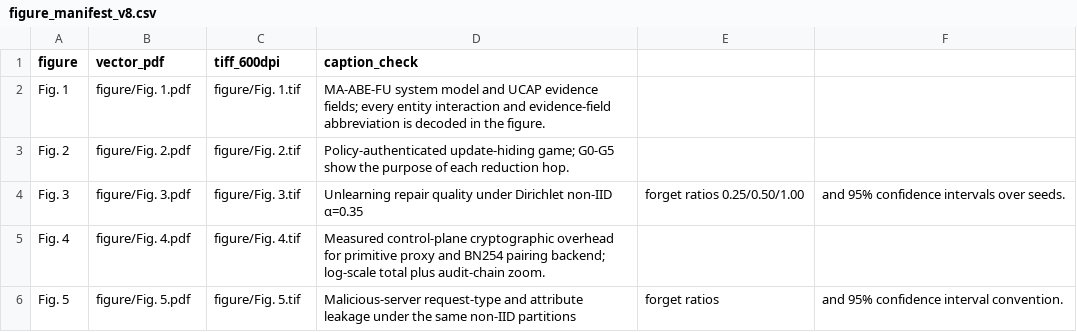
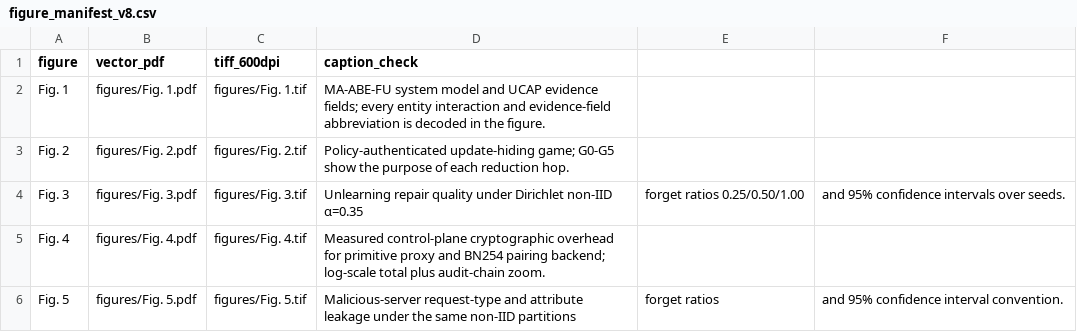
Before and after one commit to Kent919/MA-ABE-FU, a CSV file: results/figure_manifest_v8.csv, drawn as a sheet.

Commit message:
Update reproducibility figures and metadata

```diff
--- a/results/figure_manifest_v8.csv
+++ b/results/figure_manifest_v8.csv
@@ -1,6 +1,6 @@
 figure,vector_pdf,tiff_600dpi,caption_check
-Fig. 1,figure/Fig. 1.pdf,figure/Fig. 1.tif,MA-ABE-FU system model and UCAP evidence fields; every entity interaction and evidence-field abbreviation is decoded in the figure.
-Fig. 2,figure/Fig. 2.pdf,figure/Fig. 2.tif,Policy-authenticated update-hiding game; G0-G5 show the purpose of each reduction hop.
-Fig. 3,figure/Fig. 3.pdf,figure/Fig. 3.tif,Unlearning repair quality under Dirichlet non-IID α=0.35, forget ratios 0.25/0.50/1.00, and 95% confidence intervals over seeds.
-Fig. 4,figure/Fig. 4.pdf,figure/Fig. 4.tif,Measured control-plane cryptographic overhead for primitive proxy and BN254 pairing backend; log-scale total plus audit-chain zoom.
-Fig. 5,figure/Fig. 5.pdf,figure/Fig. 5.tif,Malicious-server request-type and attribute leakage under the same non-IID partitions, forget ratios, and 95% confidence interval convention.
+Fig. 1,figures/Fig. 1.pdf,figures/Fig. 1.tif,MA-ABE-FU system model and UCAP evidence fields; every entity interaction and evidence-field abbreviation is decoded in the figure.
+Fig. 2,figures/Fig. 2.pdf,figures/Fig. 2.tif,Policy-authenticated update-hiding game; G0-G5 show the purpose of each reduction hop.
+Fig. 3,figures/Fig. 3.pdf,figures/Fig. 3.tif,Unlearning repair quality under Dirichlet non-IID α=0.35, forget ratios 0.25/0.50/1.00, and 95% confidence intervals over seeds.
+Fig. 4,figures/Fig. 4.pdf,figures/Fig. 4.tif,Measured control-plane cryptographic overhead for primitive proxy and BN254 pairing backend; log-scale total plus audit-chain zoom.
+Fig. 5,figures/Fig. 5.pdf,figures/Fig. 5.tif,Malicious-server request-type and attribute leakage under the same non-IID partitions, forget ratios, and 95% confidence interval convention.
```
Also changed, not shown: 11 other files.
